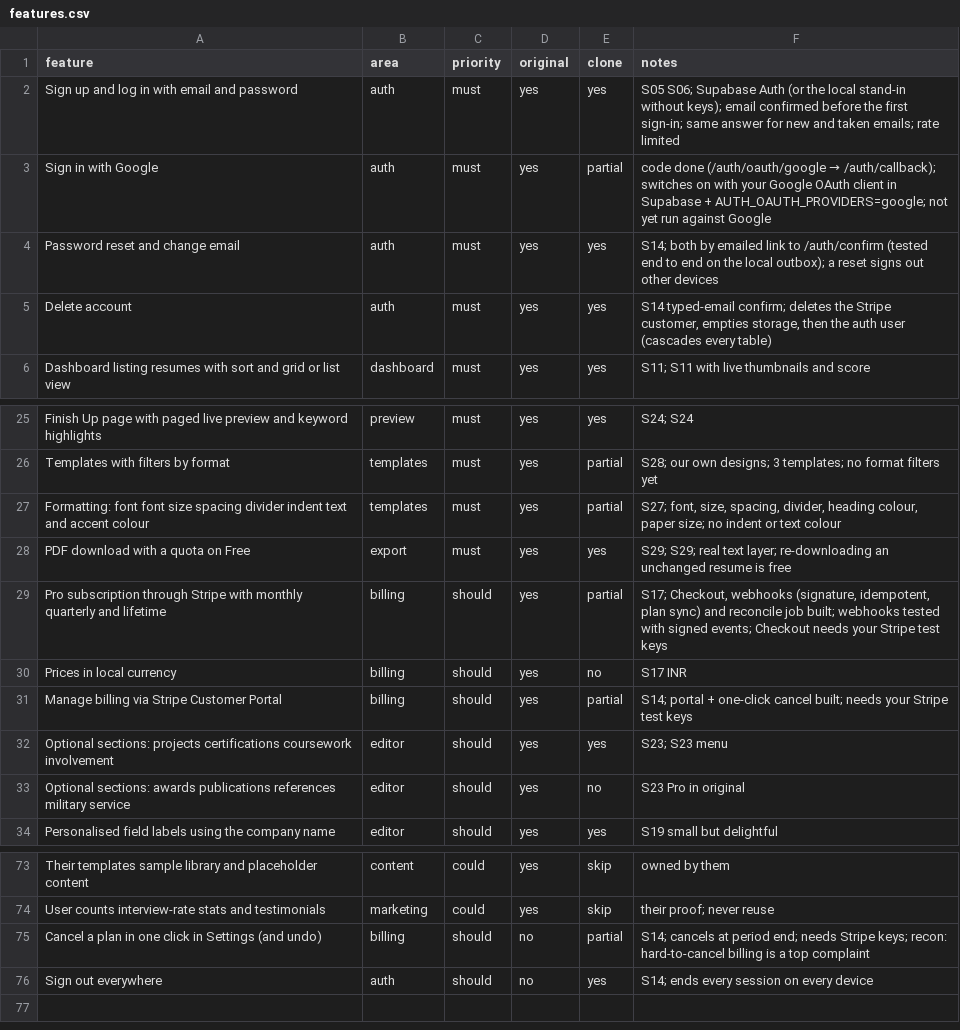
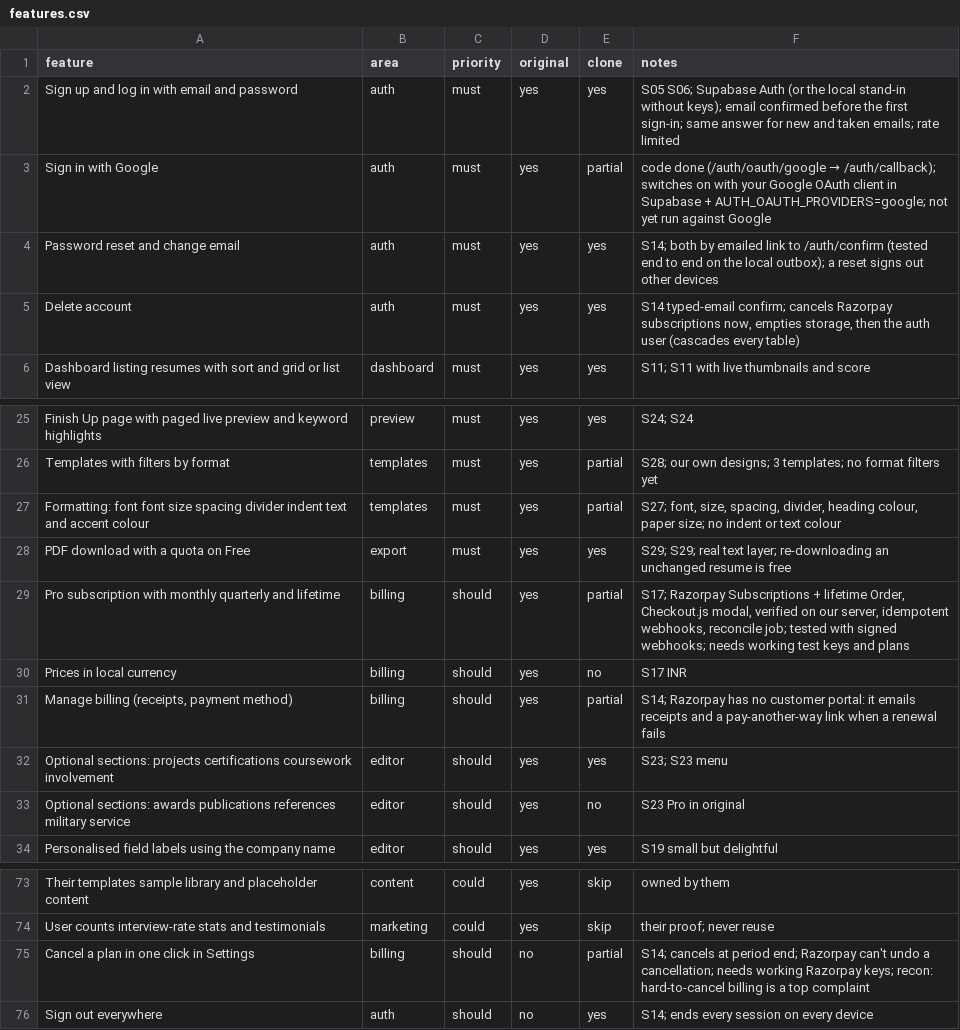
Before and after one commit to JabberWock555/AiResumeBuilder, a CSV file: replica/features.csv, drawn as a sheet; only a part is shown, gaps mark what is left out.

```diff
--- a/replica/features.csv
+++ b/replica/features.csv
@@ -4,3 +4,3 @@ Sign in with Google,auth,must,yes,partial,code done (/auth/oauth/google → /aut
 Password reset and change email,auth,must,yes,yes,S14; both by emailed link to /auth/confirm (tested end to end on the local outbox); a reset signs out other devices
-Delete account,auth,must,yes,yes,"S14 typed-email confirm; deletes the Stripe customer, empties storage, then the auth user (cascades every table)"
+Delete account,auth,must,yes,yes,"S14 typed-email confirm; cancels Razorpay subscriptions now, empties storage, then the auth user (cascades every table)"
 Dashboard listing resumes with sort and grid or list view,dashboard,must,yes,yes,S11; S11 with live thumbnails and score
@@ -28,5 +28,5 @@ Formatting: font font size spacing divider indent text and accent colour,templat
 PDF download with a quota on Free,export,must,yes,yes,S29; S29; real text layer; re-downloading an unchanged resume is free
-Pro subscription through Stripe with monthly quarterly and lifetime,billing,should,yes,partial,"S17; Checkout, webhooks (signature, idempotent, plan sync) and reconcile job built; webhooks tested with signed events; Checkout needs your Stripe test keys"
+Pro subscription with monthly quarterly and lifetime,billing,should,yes,partial,"S17; Razorpay Subscriptions + lifetime Order, Checkout.js modal, verified on our server, idempotent webhooks, reconcile job; tested with signed webhooks; needs working test keys and plans"
 Prices in local currency,billing,should,yes,no,S17 INR
-Manage billing via Stripe Customer Portal,billing,should,yes,partial,S14; portal + one-click cancel built; needs your Stripe test keys
+"Manage billing (receipts, payment method)",billing,should,yes,partial,S14; Razorpay has no customer portal: it emails receipts and a pay-another-way link when a renewal fails
 Optional sections: projects certifications coursework involvement,editor,should,yes,yes,S23; S23 menu
@@ -74,3 +74,3 @@ Their templates sample library and placeholder content,content,could,yes,skip,ow
 User counts interview-rate stats and testimonials,marketing,could,yes,skip,their proof; never reuse
-Cancel a plan in one click in Settings (and undo),billing,should,no,partial,S14; cancels at period end; needs Stripe keys; recon: hard-to-cancel billing is a top complaint
+Cancel a plan in one click in Settings,billing,should,no,partial,S14; cancels at period end; Razorpay can't undo a cancellation; needs working Razorpay keys; recon: hard-to-cancel billing is a top complaint
 Sign out everywhere,auth,should,no,yes,S14; ends every session on every device
```
Also changed, not shown: 50 other files.
